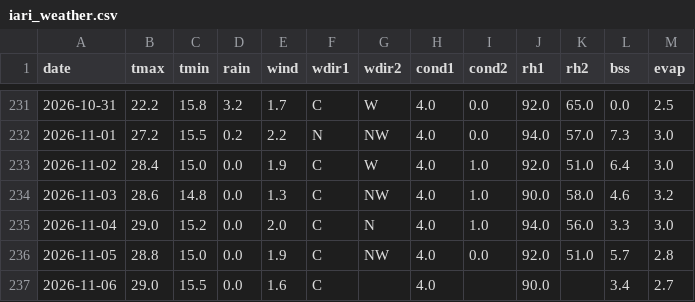
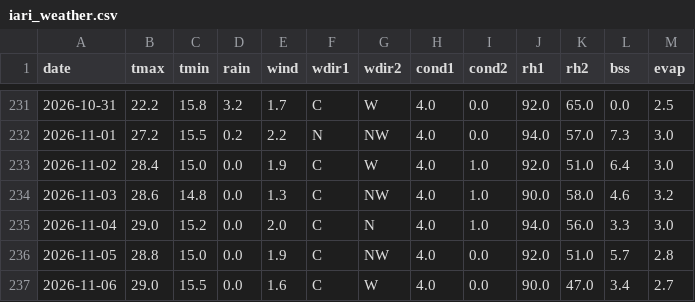
Before and after one commit to rameshram96/iari_weather_data, a CSV file: data/iari_weather.csv, drawn as a sheet; only a part is shown, gaps mark what is left out.

```diff
--- a/data/iari_weather.csv
+++ b/data/iari_weather.csv
@@ -236,2 +236,2 @@ date,tmax,tmin,rain,wind,wdir1,wdir2,cond1,cond2,rh1,rh2,bss,evap
 2026-11-05,28.8,15.0,0.0,1.9,C,NW,4.0,0.0,92.0,51.0,5.7,2.8
-2026-11-06,29.0,15.5,0.0,1.6,C,,4.0,,90.0,,3.4,2.7
+2026-11-06,29.0,15.5,0.0,1.6,C,W,4.0,0.0,90.0,47.0,3.4,2.7
```
Also changed, not shown: 1 other file.
